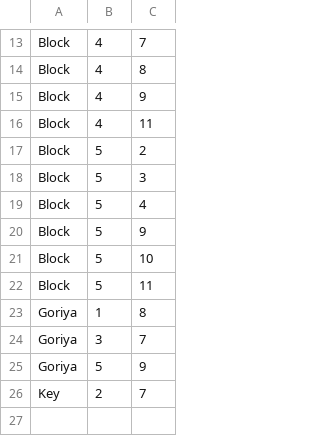
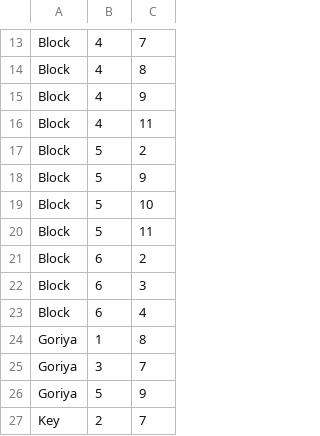
Before and after one commit to ProjectSciFy/ZeldaRemake, a CSV file: Classes/Level/RoomCSV/18.csv, drawn as a sheet; only a part is shown, gaps mark what is left out; removed rows and columns are numbered as before the commit, all else as after; the diff names each change by its address in the sheet, - before the commit and + after, or states it on an @@ line.

Commit message:
fixed room 18 issue with some transparent blocks in the wrong location

```diff
--- a/Classes/Level/RoomCSV/18.csv
+++ b/Classes/Level/RoomCSV/18.csv
-row 18: Block | 5 | 3
-row 19: Block | 5 | 4
+row 21: Block | 6 | 2
+row 22: Block | 6 | 3
+row 23: Block | 6 | 4
```
